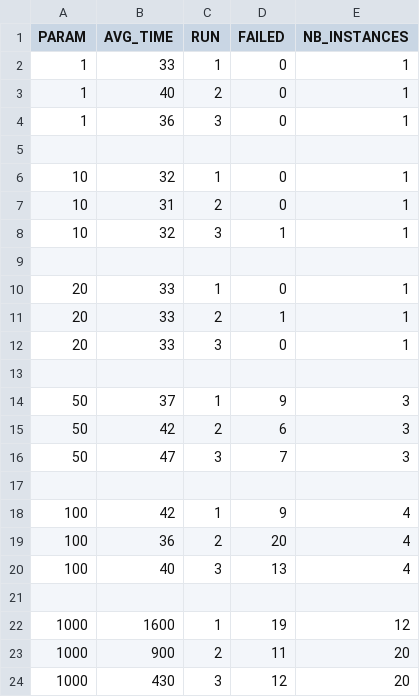
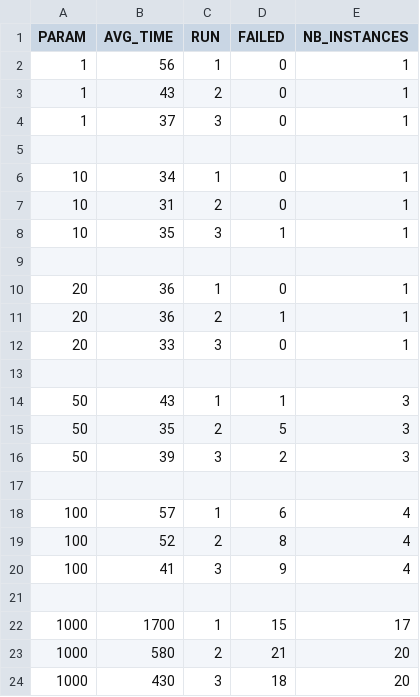
Before and after one commit to Enaxl/tiny-insta-render, a CSV file: out/conc.csv, drawn as a sheet.

Commit message:
fix conc.csv

```diff
--- a/out/conc.csv
+++ b/out/conc.csv
@@ -1,24 +1,24 @@
 PARAM,AVG_TIME,RUN,FAILED,NB_INSTANCES
-1,33,1,0,1
-1,40,2,0,1
-1,36,3,0,1
+1,56,1,0,1
+1,43,2,0,1
+1,37,3,0,1
 
-10,32,1,0,1
+10,34,1,0,1
 10,31,2,0,1
-10,32,3,1,1
+10,35,3,1,1
 
-20,33,1,0,1
-20,33,2,1,1
+20,36,1,0,1
+20,36,2,1,1
 20,33,3,0,1
 
-50,37,1,9,3
-50,42,2,6,3
-50,47,3,7,3
+50,43,1,1,3
+50,35,2,5,3
+50,39,3,2,3
 
-100,42,1,9,4
-100,36,2,20,4
-100,40,3,13,4
+100,57,1,6,4
+100,52,2,8,4
+100,41,3,9,4
 
-1000,1600,1,19,12
-1000,900,2,11,20
-1000,430,3,12,20
+1000,1700,1,15,17
+1000,580,2,21,20
+1000,430,3,18,20
```
Also changed, not shown: 3 other files.
